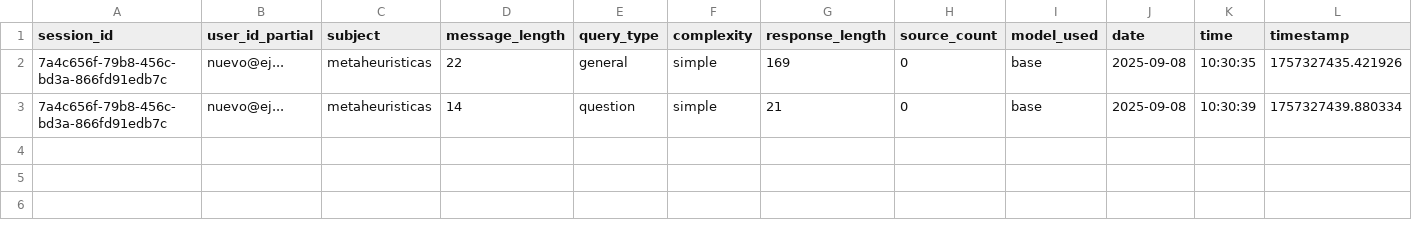
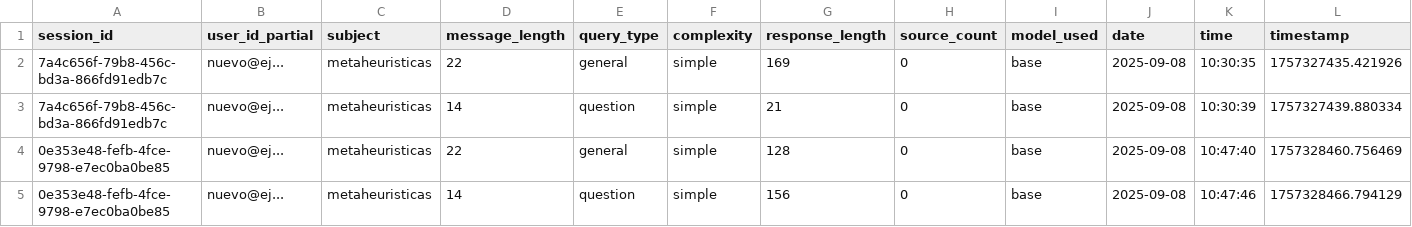
Before and after one commit to GabrielFranciscoSM/Chatbot_IA_Ceprud, a CSV file: app/logs/chat_interactions_enhanced.csv, drawn as a sheet.

```diff
--- a/app/logs/chat_interactions_enhanced.csv
+++ b/app/logs/chat_interactions_enhanced.csv
@@ -3 +3,3 @@ session_id,user_id_partial,subject,message_length,query_type,complexity,response
 7a4c656f-79b8-456c-bd3a-866fd91edb7c,nuevo@ej...,metaheuristicas,14,question,simple,21,0,base,2025-09-08,10:30:39,1757327439.880334
+0e353e48-fefb-4fce-9798-e7ec0ba0be85,nuevo@ej...,metaheuristicas,22,general,simple,128,0,base,2025-09-08,10:47:40,1757328460.756469
+0e353e48-fefb-4fce-9798-e7ec0ba0be85,nuevo@ej...,metaheuristicas,14,question,simple,156,0,base,2025-09-08,10:47:46,1757328466.794129
```
Also changed, not shown: 9 other files.
